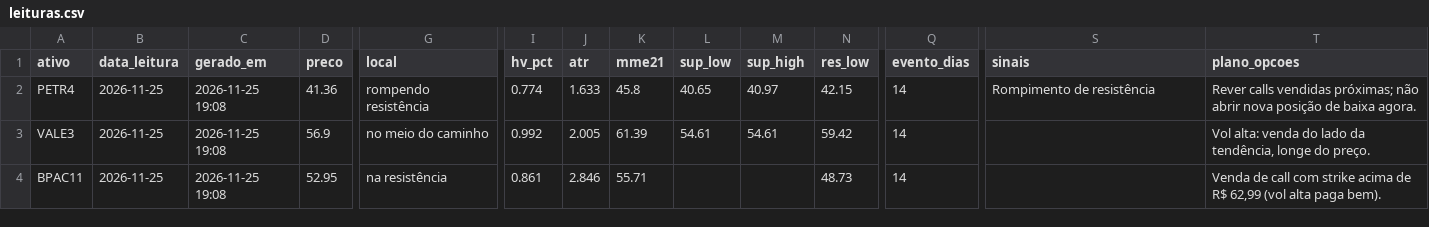
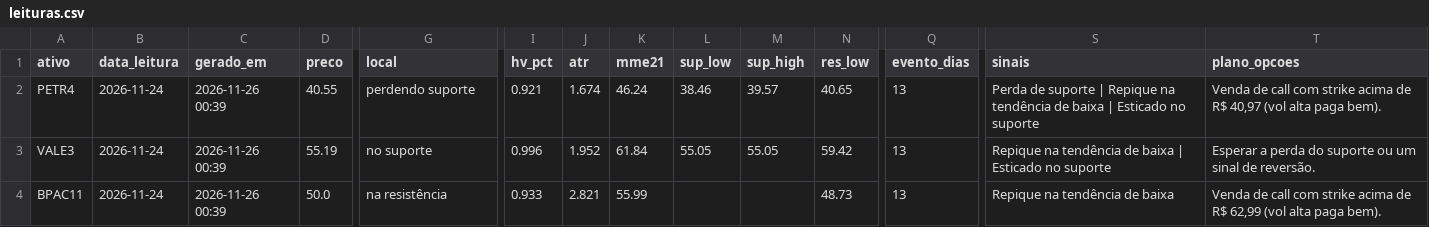
Before and after one commit to DCS1986/PAINEL-ARBITRAGEM, a CSV file: radar_tecnico/radar/leituras.csv, drawn as a sheet; only a part is shown, gaps mark what is left out; the diff covers the shown part only; the diff names each change by its address in the sheet, - before the commit and + after, or states it on an @@ line.

Commit message:
Radar: leituras 2026-11-26

```diff
--- a/radar_tecnico/radar/leituras.csv
+++ b/radar_tecnico/radar/leituras.csv
-B2:B4 (data_leitura): 2026-11-25
+B2:B4 (data_leitura): 2026-11-24
-C2:C4 (gerado_em): 2026-11-25 19:08
+C2:C4 (gerado_em): 2026-11-26 00:39
-D2 (preco): 41.36
+D2 (preco): 40.55
-G2 (local): rompendo resistência
+G2 (local): perdendo suporte
-I2 (hv_pct): 0.774
+I2 (hv_pct): 0.921
-J2 (atr): 1.633
+J2 (atr): 1.674
-K2 (mme21): 45.8
+K2 (mme21): 46.24
-L2 (sup_low): 40.65
+L2 (sup_low): 38.46
-M2 (sup_high): 40.97
+M2 (sup_high): 39.57
-N2 (res_low): 42.15
+N2 (res_low): 40.65
-Q2:Q4 (evento_dias): 14
+Q2:Q4 (evento_dias): 13
-S2 (sinais): Rompimento de resistência
+S2 (sinais): Perda de suporte | Repique na tendência de baixa | Esticado no suporte
-T2 (plano_opcoes): Rever calls vendidas próximas; não abrir nova posição de baixa agora.
+T2 (plano_opcoes): Venda de call com strike acima de R$ 40,97 (vol alta paga bem).
-D3 (preco): 56.9
+D3 (preco): 55.19
-G3 (local): no meio do caminho
+G3 (local): no suporte
-I3 (hv_pct): 0.992
+I3 (hv_pct): 0.996
-J3 (atr): 2.005
+J3 (atr): 1.952
-K3 (mme21): 61.39
+K3 (mme21): 61.84
-L3 (sup_low): 54.61
+L3 (sup_low): 55.05
-M3 (sup_high): 54.61
+M3 (sup_high): 55.05
-S3 (sinais): (empty)
+S3 (sinais): Repique na tendência de baixa | Esticado no suporte
-T3 (plano_opcoes): Vol alta: venda do lado da tendência, longe do preço.
+T3 (plano_opcoes): Esperar a perda do suporte ou um sinal de reversão.
-D4 (preco): 52.95
+D4 (preco): 50.0
-I4 (hv_pct): 0.861
+I4 (hv_pct): 0.933
-J4 (atr): 2.846
+J4 (atr): 2.821
-K4 (mme21): 55.71
+K4 (mme21): 55.99
-S4 (sinais): (empty)
+S4 (sinais): Repique na tendência de baixa
```
Also changed, not shown: 119 edited cells elsewhere in this file.
